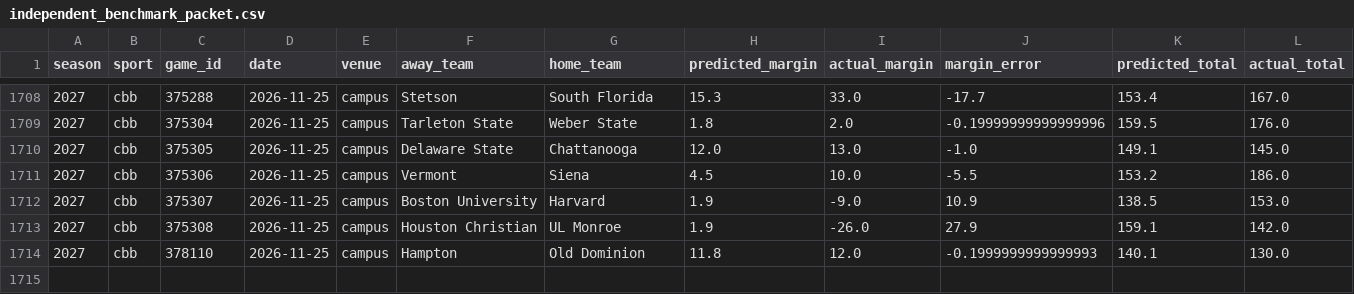
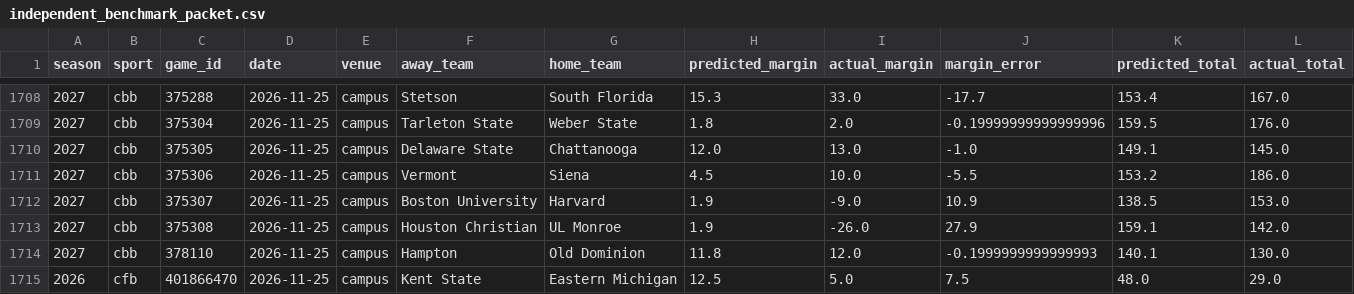
Before and after one commit to thecadeharp/cfb-analytics, a CSV file: data/reports/independent_benchmark_packet.csv, drawn as a sheet; only a part is shown, gaps mark what is left out; rows hold the shown columns only; the diff names each change by its address in the sheet, - before the commit and + after, or states it on an @@ line.

```diff
--- a/data/reports/independent_benchmark_packet.csv
+++ b/data/reports/independent_benchmark_packet.csv
+row 1715: 2026 | cfb | 401866470 | 2026-11-25 | campus | Kent State | Eastern Michigan | 12.5 | 5.0 | 7.5 | 48.0 | 29.0
```
Also changed, not shown: 12 other files.
